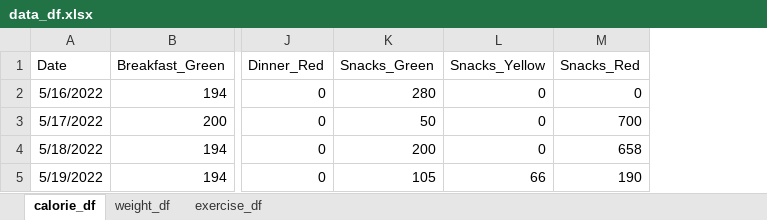
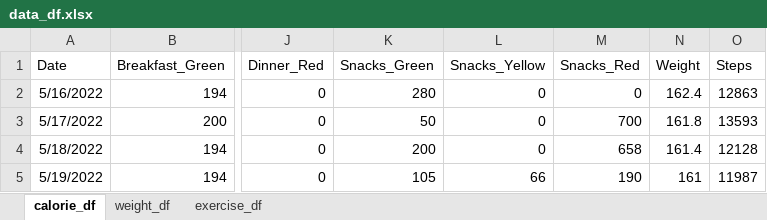
Before and after one commit to akstl1/Calorie-Tracker, an Excel workbook: data_df.xlsx, sheet calorie_df, drawn as a sheet; only a part is shown, gaps mark what is left out; values as stored, in another font and other column widths than the file's, no borders; the diff names each change by its address in the sheet, - before the commit and + after, or states it on an @@ line.

Commit message:
started to add postgres data:

```diff
--- a/data_df.xlsx (sheet calorie_df)
+++ b/data_df.xlsx (sheet calorie_df)
+column N (Weight), rows 2-5: 162.4 | 161.8 | 161.4 | 161
+column O (Steps), rows 2-5: 12863 | 13593 | 12128 | 11987
```
Also changed, not shown: 3 other files.
